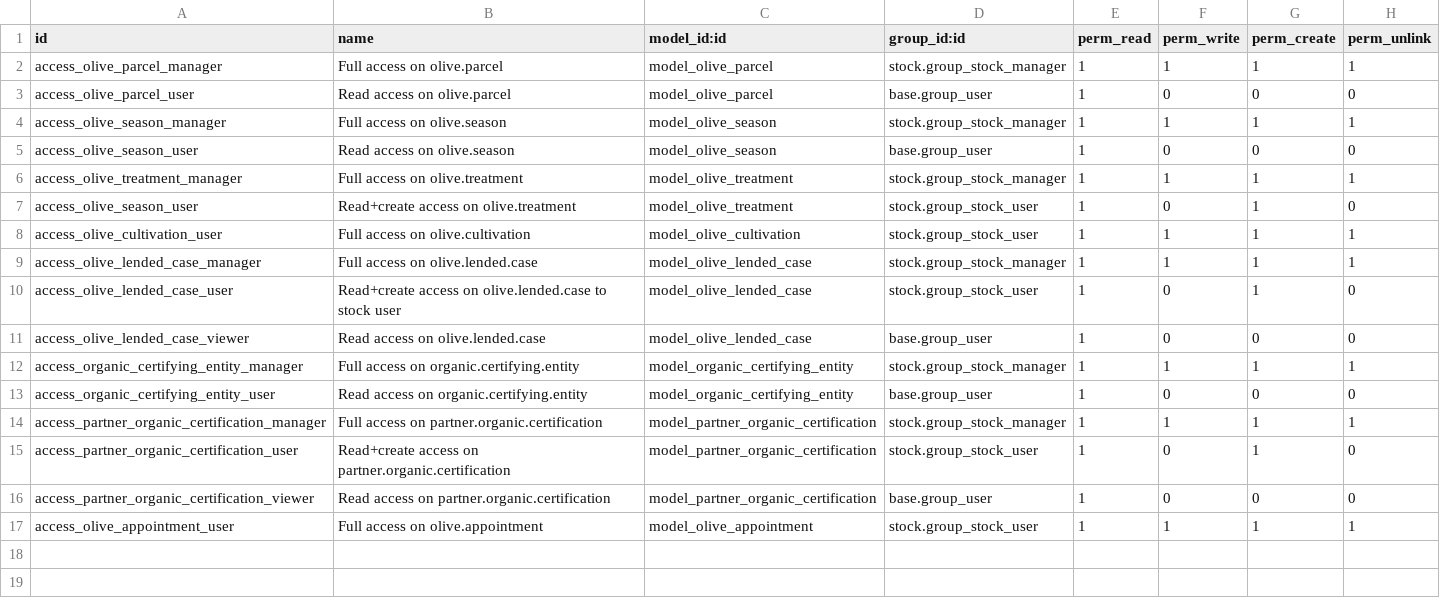
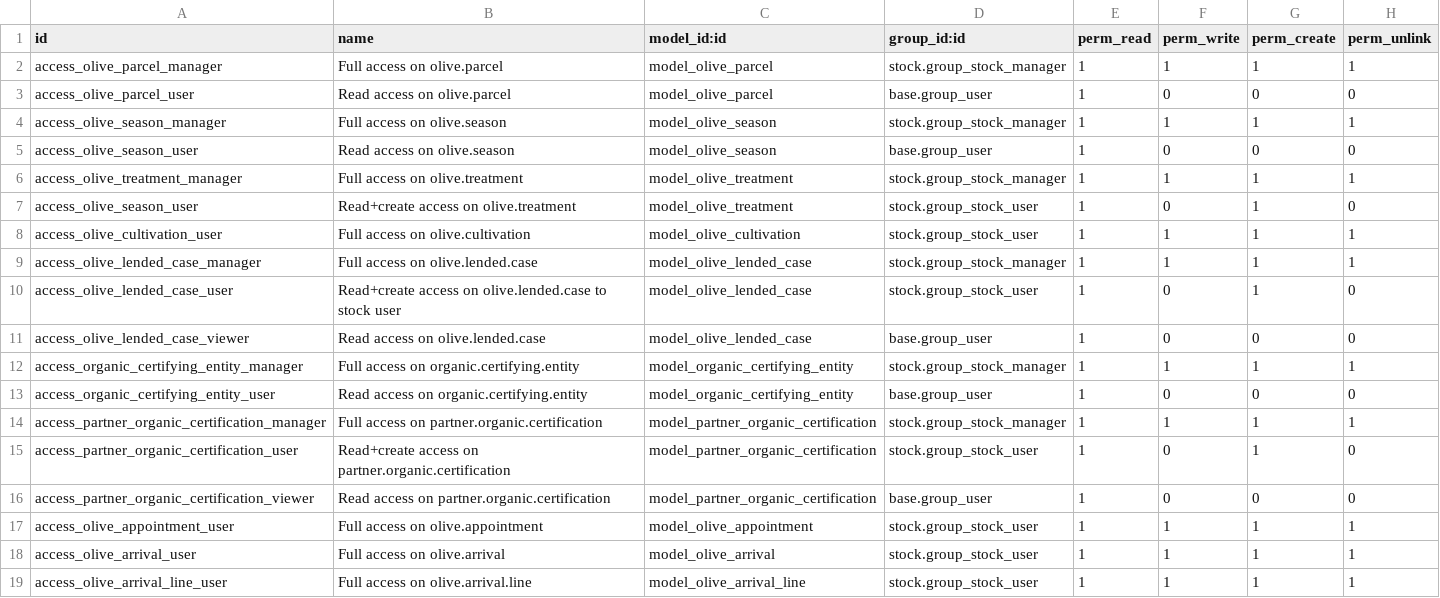
Before and after one commit to akretion/vertical-olive-mill, a CSV file: olive_mill/security/ir.model.access.csv, drawn as a sheet.

Commit message:
Start to work on olive arrival
Many other small changes

```diff
--- a/olive_mill/security/ir.model.access.csv
+++ b/olive_mill/security/ir.model.access.csv
@@ -17 +17,3 @@ access_partner_organic_certification_viewer,Read access on partner.organic.certi
 access_olive_appointment_user,Full access on olive.appointment,model_olive_appointment,stock.group_stock_user,1,1,1,1
+access_olive_arrival_user,Full access on olive.arrival,model_olive_arrival,stock.group_stock_user,1,1,1,1
+access_olive_arrival_line_user,Full access on olive.arrival.line,model_olive_arrival_line,stock.group_stock_user,1,1,1,1
```
Also changed, not shown: 22 other files.
